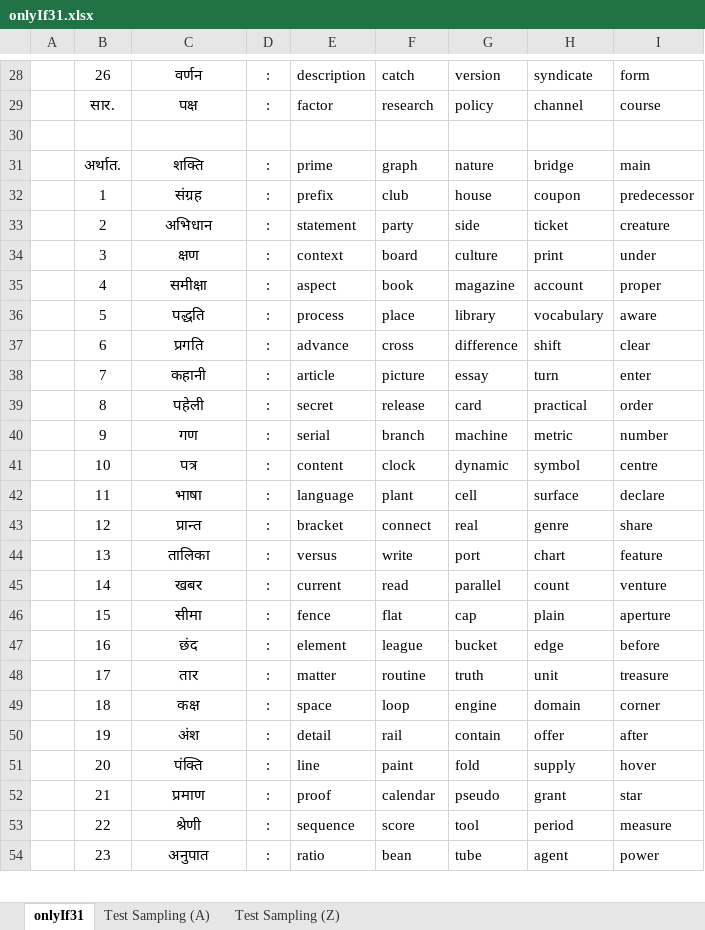
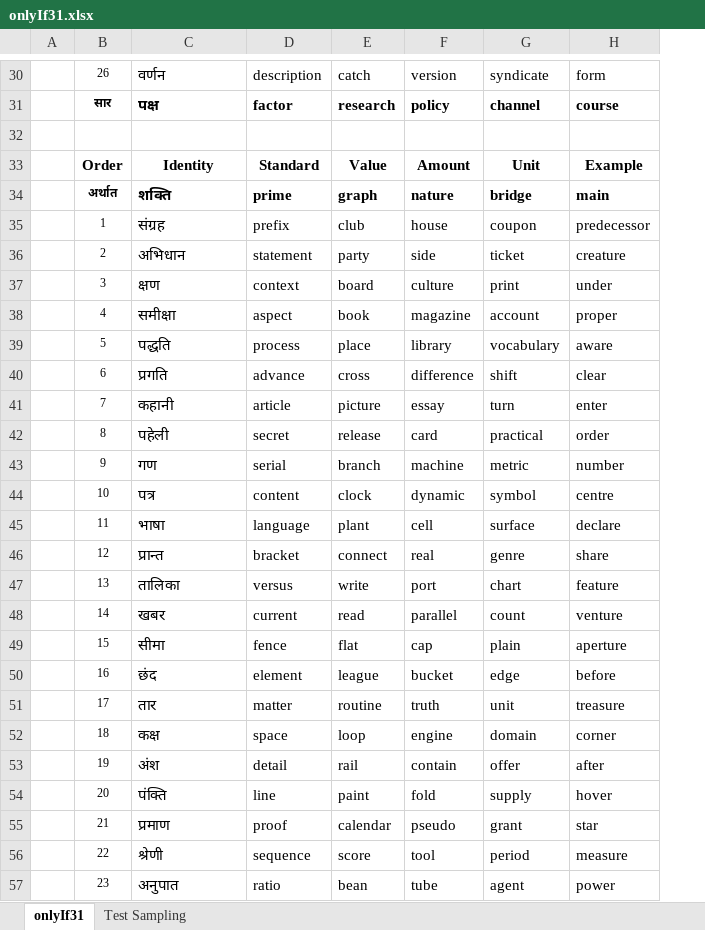
Before and after one commit to openroot/onlyIf31, an Excel workbook: onlyIf31/asset/onlyIf31.xlsx, sheet onlyIf31, drawn as a sheet; only a part is shown, gaps mark what is left out; values as stored, in another font and other column widths than the file's, no borders; charts and pictures not drawn; removed rows and columns are numbered as before the commit, all else as after; the diff covers the shown part only; the diff names each change by its address in the sheet, - before the commit and + after, or states it on an @@ line.

```diff
--- a/onlyIf31/asset/onlyIf31.xlsx (sheet onlyIf31)
+++ b/onlyIf31/asset/onlyIf31.xlsx (sheet onlyIf31)
-sheet tab: Test Sampling (A)
+sheet tab: Test Sampling
-sheet tab: Test Sampling (Z)
-column D, rows 28-54: : | : |  | : | : | : | : | : | : | : | : | : | : | : | : | : | : | : | : | : | : | : | : | : | : | : | :
@@ B30:B31 text size: smaller @@
-C30:C31 alignment: center
+C30:C31 alignment: left
-B31: सार.
+B31: सार
-B31:C31 bold: off
+B31:C31 bold: on
-D31:H31 bold: off
+D31:H31 bold: on
+row 33:  | Order | Identity | Standard | Value | Amount | Unit | Example
-B34: अर्थात.
+B34: अर्थात
@@ B34:B57 text size: smaller @@
-B34:C34 bold: off
+B34:C34 bold: on
-C34:C57 alignment: center
+C34:C57 alignment: left
-D34:H34 bold: off
+D34:H34 bold: on
```
Also changed, not shown: 2 added rows, 2 edited cells and cell formats elsewhere in this sheet, sheet Test Sampling, charts or pictures, 8 other files.
